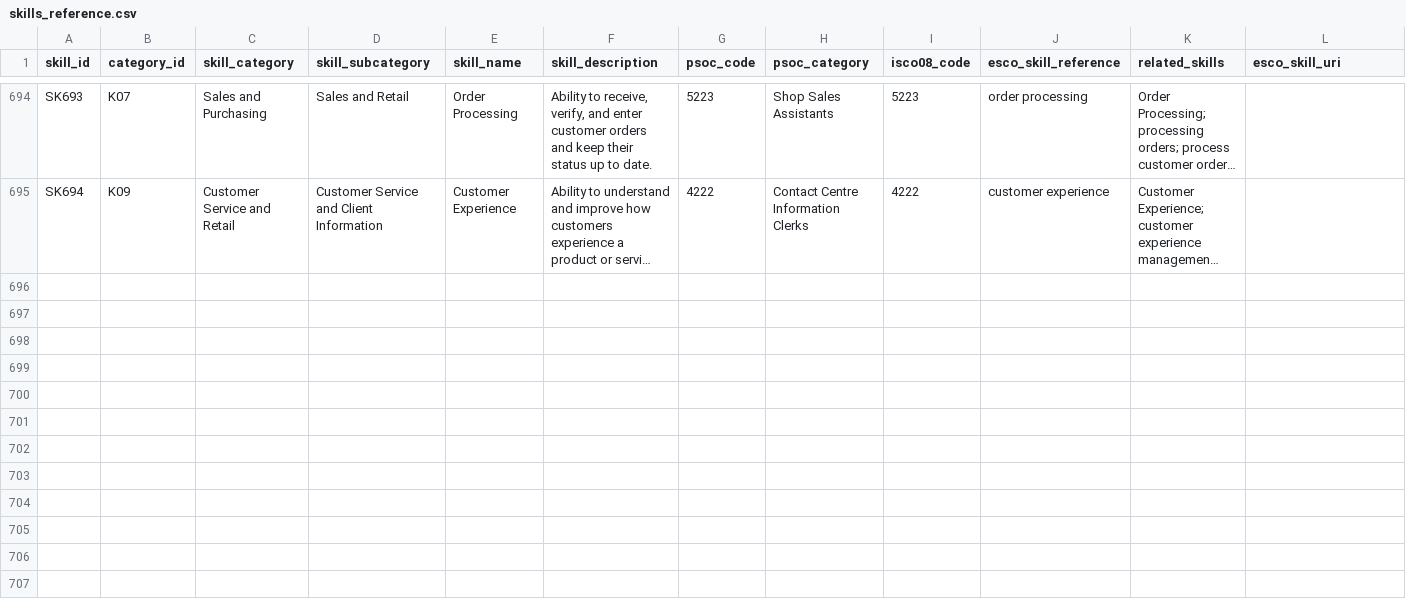
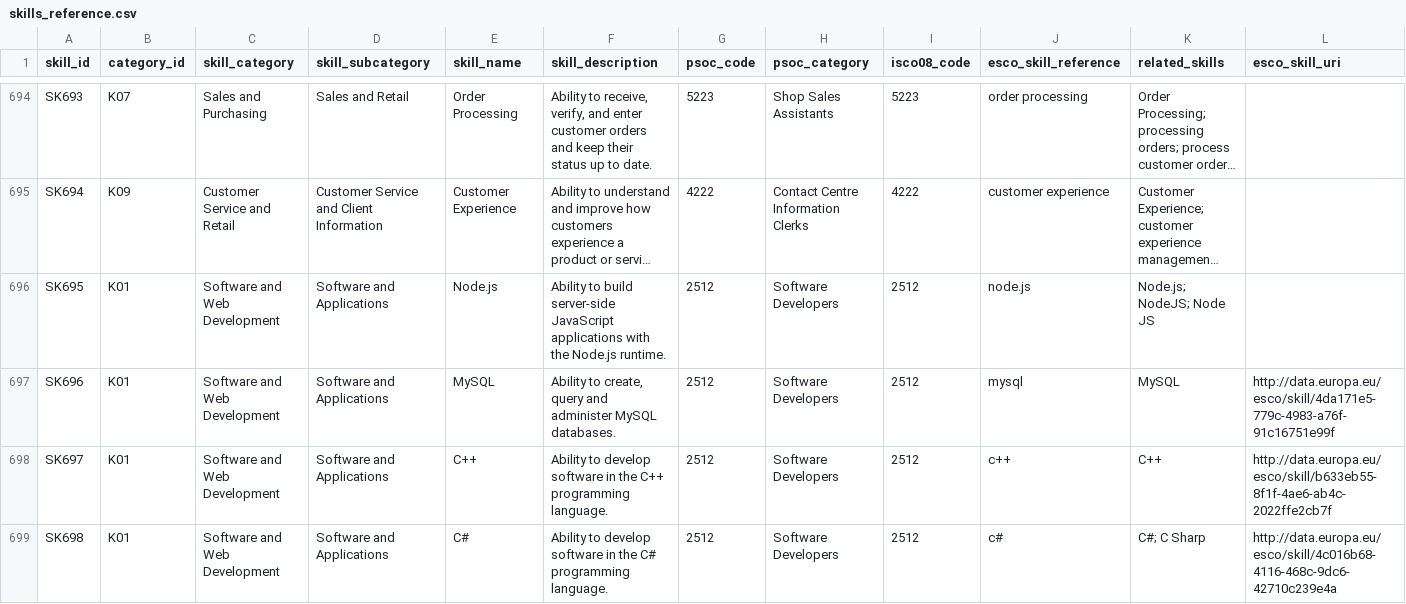
Before and after one commit to ScribeLuminous/kareerly, a CSV file: backend/data/skills_reference.csv, drawn as a sheet; only a part is shown, gaps mark what is left out; long unchanged cells end in …; rows hold the shown columns only; the diff names each change by its address in the sheet, - before the commit and + after, or states it on an @@ line.

```diff
--- a/backend/data/skills_reference.csv
+++ b/backend/data/skills_reference.csv
+row 696: SK695 | K01 | Software and Web Development | Software and Applications | Node.js | Ability to build server-side JavaScript applications with the Node.js runtime. | 2512 | Software Developers | 2512 | node.js | Node.js; NodeJS; Node JS
+row 697: SK696 | K01 | Software and Web Development | Software and Applications | MySQL | Ability to create, query and administer MySQL databases. | 2512 | Software Developers | 2512 | mysql | MySQL | http://data.europa.eu/esco/skill/4da171e5-779c-4983-a76f-91c16751e99f
+row 698: SK697 | K01 | Software and Web Development | Software and Applications | C++ | Ability to develop software in the C++ programming language. | 2512 | Software Developers | 2512 | c++ | C++ | http://data.europa.eu/esco/skill/b633eb55-8f1f-4ae6-ab4c-2022ffe2cb7f
+row 699: SK698 | K01 | Software and Web Development | Software and Applications | C# | Ability to develop software in the C# programming language. | 2512 | Software Developers | 2512 | c# | C#; C Sharp | http://data.europa.eu/esco/skill/4c016b68-4116-468c-9dc6-42710c239e4a
```
Also changed, not shown: backend/data/skill_aliases.csv, backend/evaluation/skill_resolution/lookalikes.csv, 4 other files.
